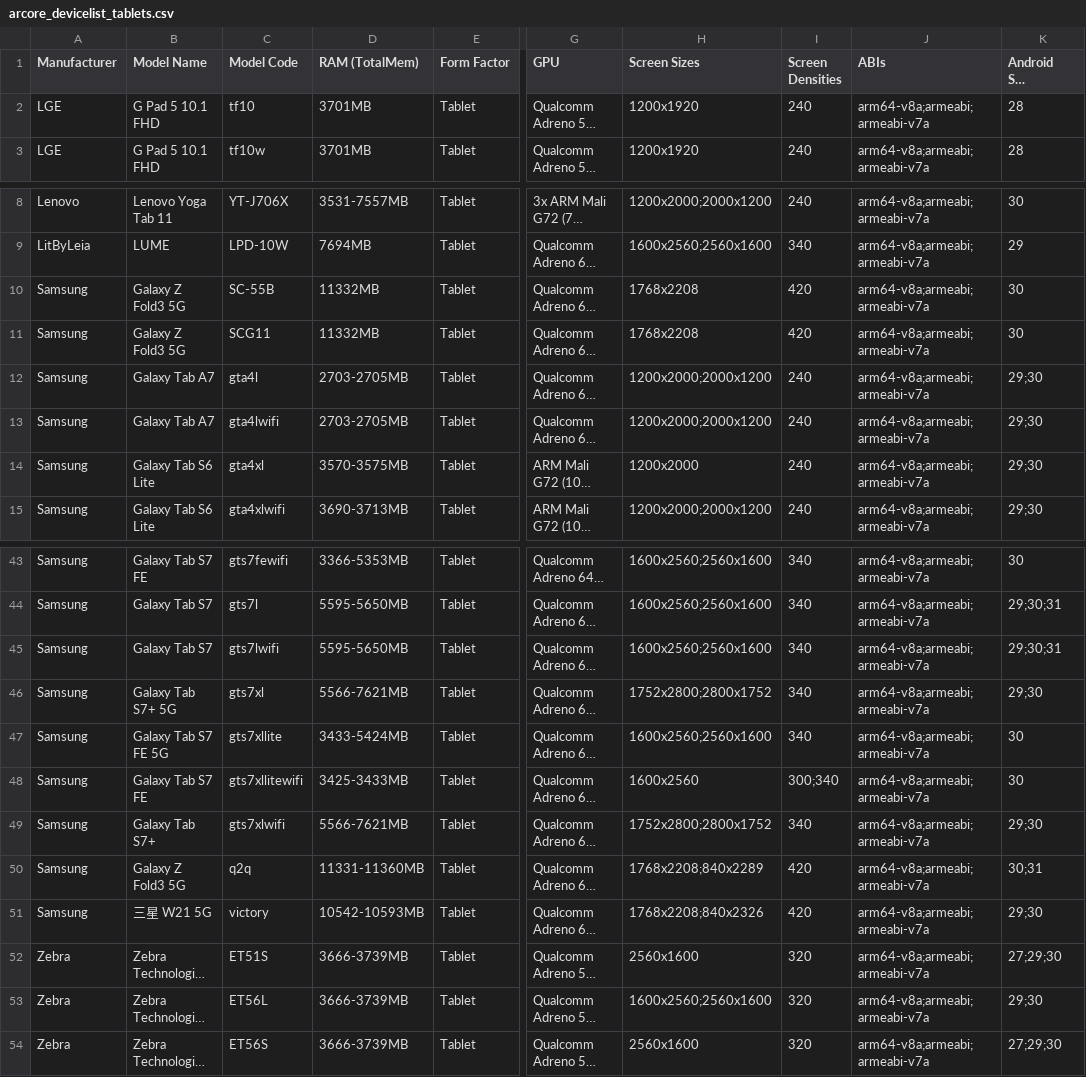
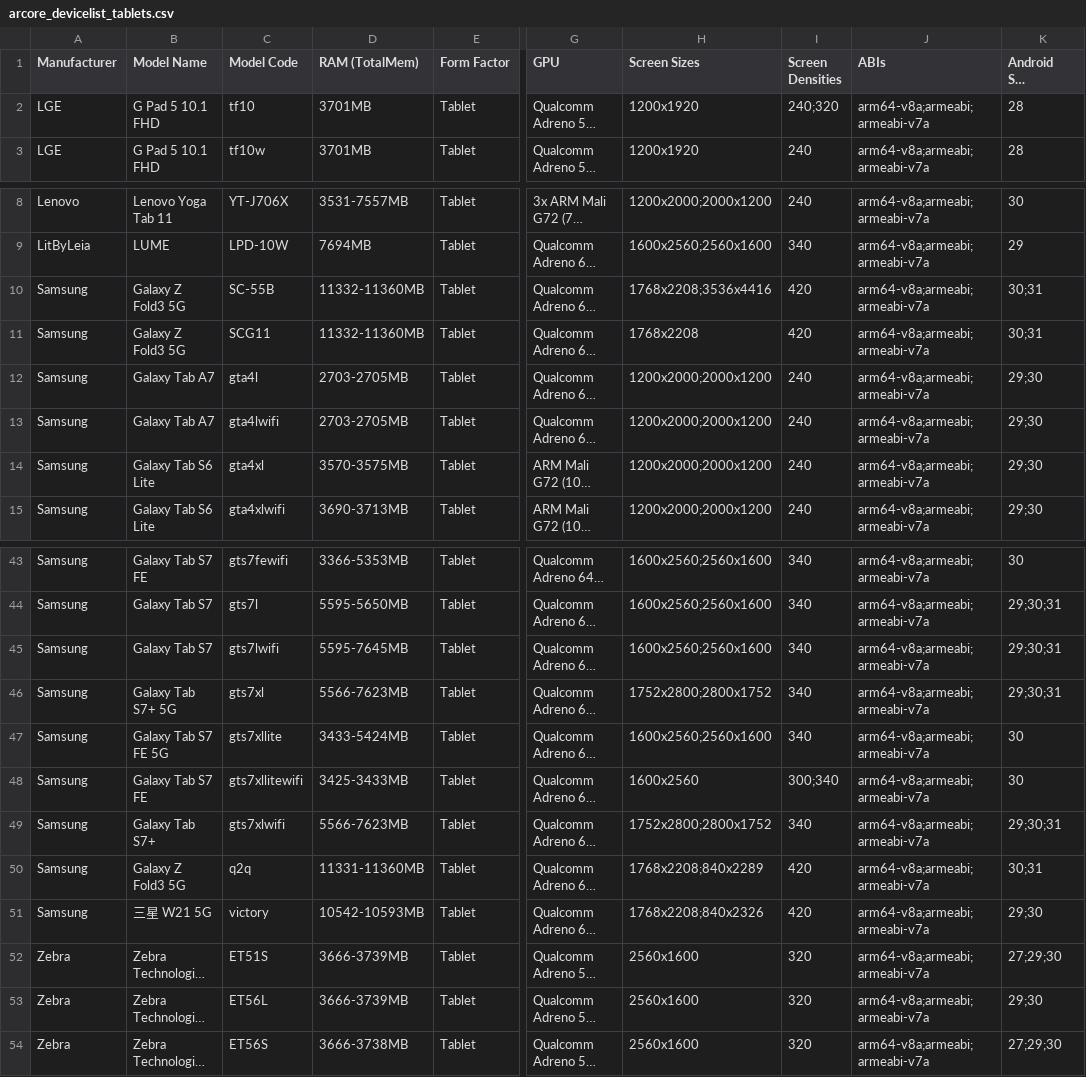
Before and after one commit to rolandsmeenk/ARCore-devices, a CSV file: arcore_devicelist_tablets.csv, drawn as a sheet; only a part is shown, gaps mark what is left out; long unchanged cells end in …; the diff covers the shown part only; the diff names each change by its address in the sheet, - before the commit and + after, or states it on an @@ line.

```diff
--- a/arcore_devicelist_tablets.csv
+++ b/arcore_devicelist_tablets.csv
-I2 (Screen Densities): 240
+I2 (Screen Densities): 240;320
-D10:D11 (RAM (TotalMem)): 11332MB
+D10:D11 (RAM (TotalMem)): 11332-11360MB
-H10 (Screen Sizes): 1768x2208
+H10 (Screen Sizes): 1768x2208;3536x4416
-K10:K11 (Android SDK Versions): 30
+K10:K11 (Android SDK Versions): 30;31
-H14 (Screen Sizes): 1200x2000
+H14 (Screen Sizes): 1200x2000;2000x1200
-D45 (RAM (TotalMem)): 5595-5650MB
+D45 (RAM (TotalMem)): 5595-7645MB
-D46 (RAM (TotalMem)): 5566-7621MB
+D46 (RAM (TotalMem)): 5566-7623MB
-K46 (Android SDK Versions): 29;30
+K46 (Android SDK Versions): 29;30;31
-D49 (RAM (TotalMem)): 5566-7621MB
+D49 (RAM (TotalMem)): 5566-7623MB
-K49 (Android SDK Versions): 29;30
+K49 (Android SDK Versions): 29;30;31
-H53 (Screen Sizes): 1600x2560;2560x1600
+H53 (Screen Sizes): 2560x1600
-D54 (RAM (TotalMem)): 3666-3739MB
+D54 (RAM (TotalMem)): 3666-3738MB
```
Also changed, not shown: 3 edited cells elsewhere in this file, arcore_devicelist.csv, arcore_devicelist_depth_api_support.csv.
